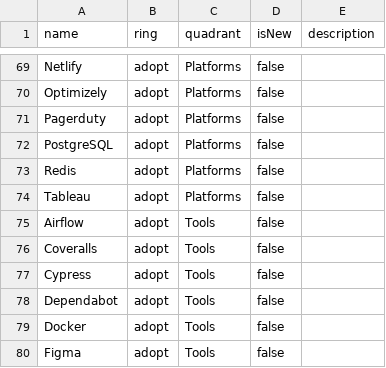
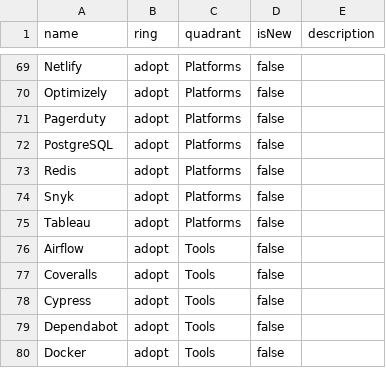
Before and after one commit to ovotech/ovo-com-tech-radar, a CSV file: OVO.com Tech Radar.csv, drawn as a sheet; only a part is shown, gaps mark what is left out; the shorter side is filled out with more unchanged rows.

Commit message:
Add Snyk

```diff
--- a/OVO.com Tech Radar.csv
+++ b/OVO.com Tech Radar.csv
@@ -73,2 +73,3 @@ name,ring,quadrant,isNew,description
 "Redis","adopt","Platforms",false,""
+"Snyk","adopt","Platforms",false,""
 "Tableau","adopt","Platforms",false,""
```
